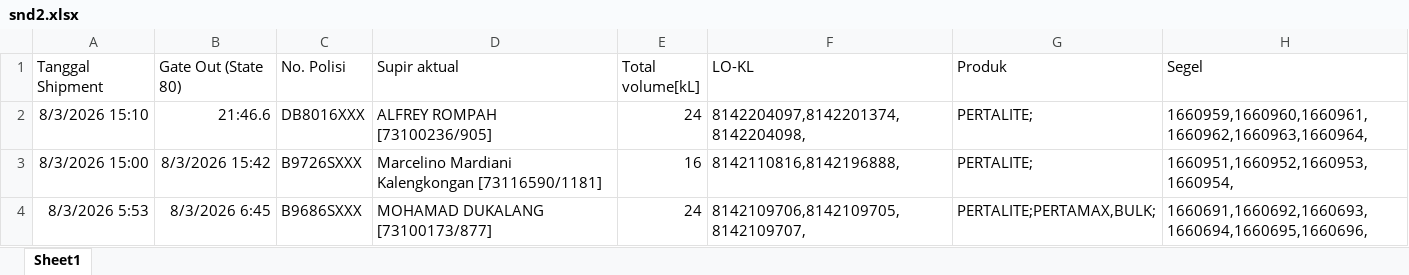
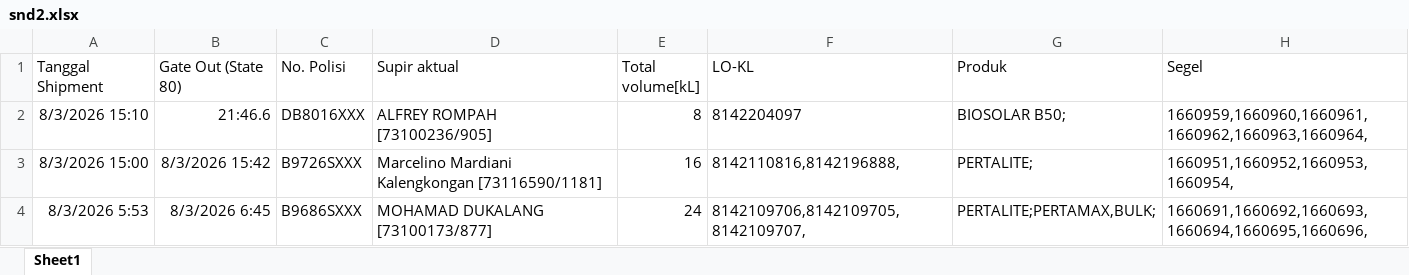
Before and after one commit to Jooz404/Autofill_Program, an Excel workbook: snd2.xlsx, sheet Sheet1, drawn as a sheet; values as stored, in another font and other column widths than the file's, no borders; the diff names each change by its address in the sheet, - before the commit and + after, or states it on an @@ line.

```diff
--- a/snd2.xlsx (sheet Sheet1)
+++ b/snd2.xlsx (sheet Sheet1)
-E2 (Total volume[kL]): 24
+E2 (Total volume[kL]): 8
-F2 (LO-KL): 8142204097,8142201374,8142204098,
+F2 (LO-KL): 8142204097
-G2 (Produk): PERTALITE;
+G2 (Produk): BIOSOLAR B50;
```
Also changed, not shown: 3 other files.
